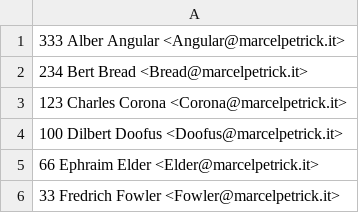
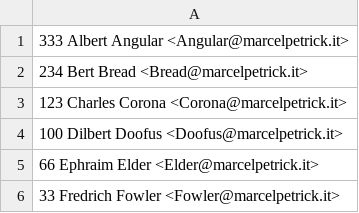
Before and after one commit to marcelpetrick/pythonCollection, a CSV file: GitShortlogToPieChart/testdata.csv, drawn as a sheet.

Commit message:
GitShortlogToPieChart: fixed test-data; added readme.md

```diff
--- a/GitShortlogToPieChart/testdata.csv
+++ b/GitShortlogToPieChart/testdata.csv
@@ -1,2 +1,2 @@
-   333  Alber Angular <Angular@marcelpetrick.it>
+   333  Albert Angular <Angular@marcelpetrick.it>
    234  Bert Bread <Bread@marcelpetrick.it>
```
Also changed, not shown: 1 other file.
